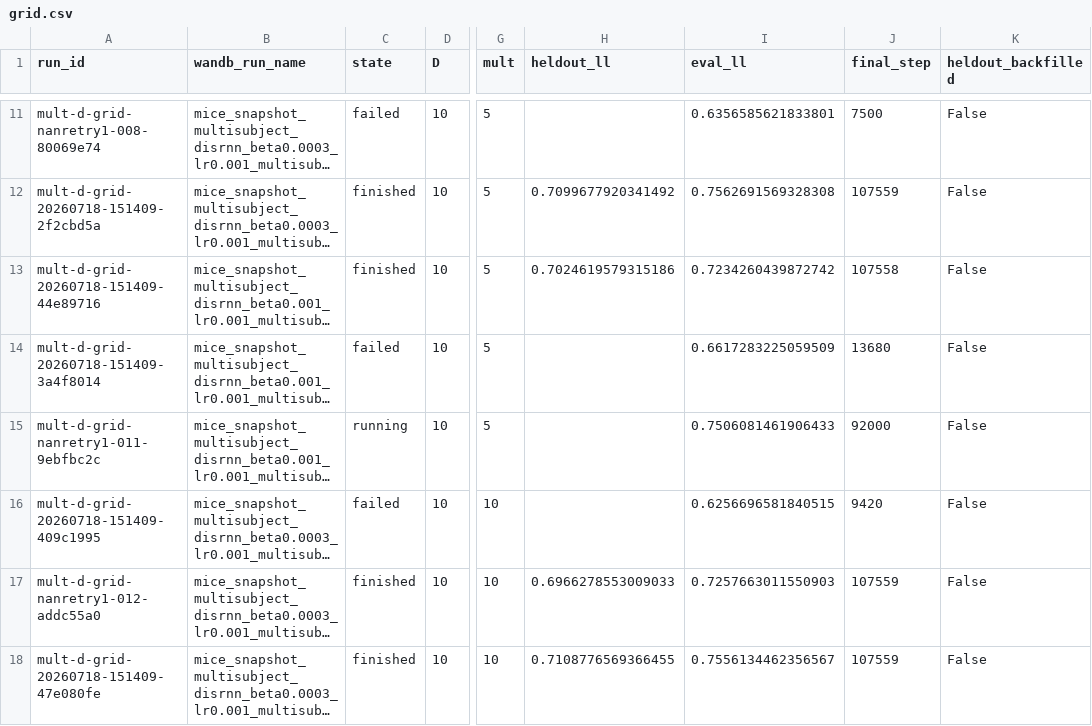
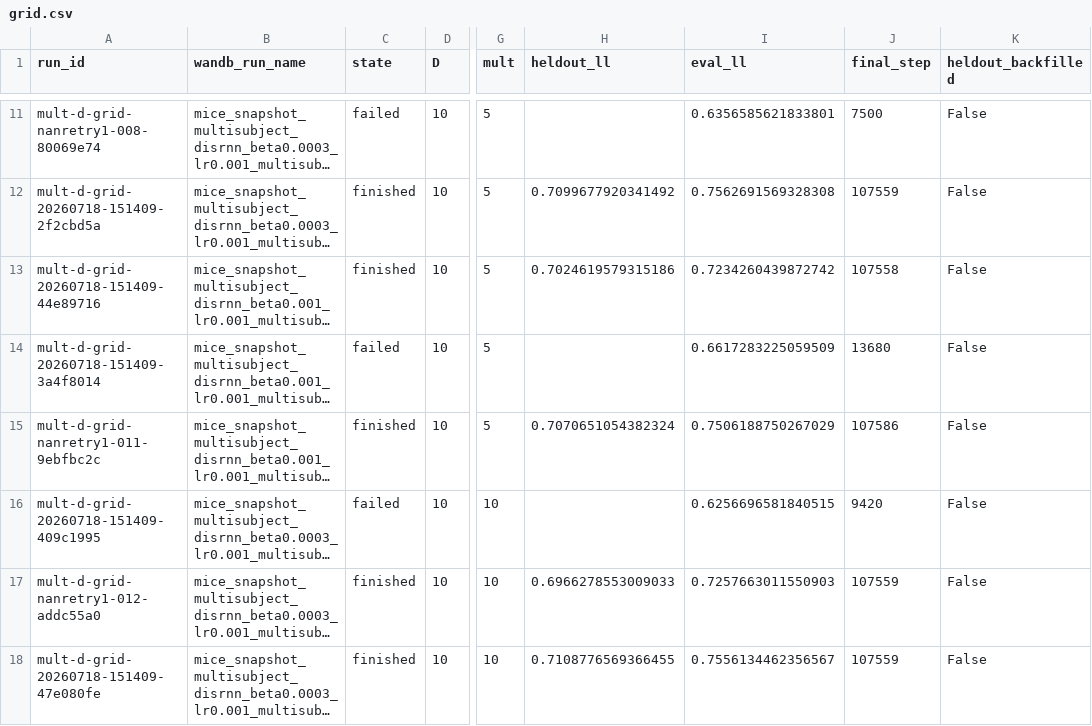
Before and after one commit to AllenNeuralDynamics/aind-dynamic-foraging-bfm-studies, a CSV file: studies/06-disrnn-operating-point-at-scale/analysis/grid.csv, drawn as a sheet; only a part is shown, gaps mark what is left out; long unchanged cells end in …; the diff names each change by its address in the sheet, - before the commit and + after, or states it on an @@ line.

Commit message:
chore(06): refresh mult-d-grid r2 data (76/80 usable) — probe complete
nanretry1-011 finished the full 107586 steps with heldout=0.7071, the
second and last surviving probe run. Its cell (D=10, mult=5, beta=1e-3)
now carries n=2 seeds (0.7048 +/- 0.0023), as does -012's cell.

Probe is now fully resolved: 2 of 3 re-runs completed cleanly with
config and seed held byte-identical, and the third (-008) re-diverged at
step 7500 rather than its original 13031. The NaN divergence at
D=10 x mult>=5 is therefore stochastic, not a deterministic property of
those configs -- an unchanged config can either die or run to completion.

usable (76) exceeds the 80-grid Beaker finished count (74) by two, which
is expected: both completed probe runs share the grid's W&B group and
legitimately contribute to their cells.

```diff
--- a/studies/06-disrnn-operating-point-at-scale/analysis/grid.csv
+++ b/studies/06-disrnn-operating-point-at-scale/analysis/grid.csv
-C15 (state): running
+C15 (state): finished
-H15 (heldout_ll): (empty)
+H15 (heldout_ll): 0.7070651054382324
-I15 (eval_ll): 0.7506081461906433
+I15 (eval_ll): 0.7506188750267029
-J15 (final_step): 92000
+J15 (final_step): 107586
```
Also changed, not shown: 3 other files.
